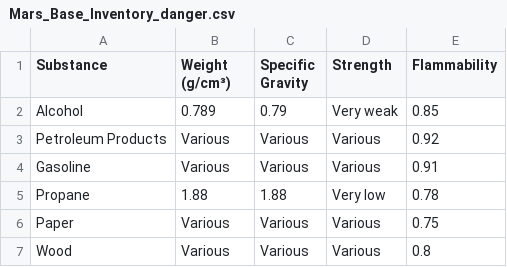
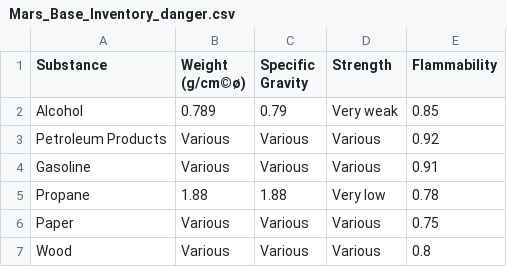
Before and after one commit to duseh729/codyssey, a CSV file: problem3/Mars_Base_Inventory_danger.csv, drawn as a sheet; only a part is shown; the diff names each change by its address in the sheet, - before the commit and + after, or states it on an @@ line.

```diff
--- a/problem3/Mars_Base_Inventory_danger.csv
+++ b/problem3/Mars_Base_Inventory_danger.csv
-B1: Weight (g/cm³)
+B1: Weight (g/cm©ø)
```
Also changed, not shown: 2 other files.
